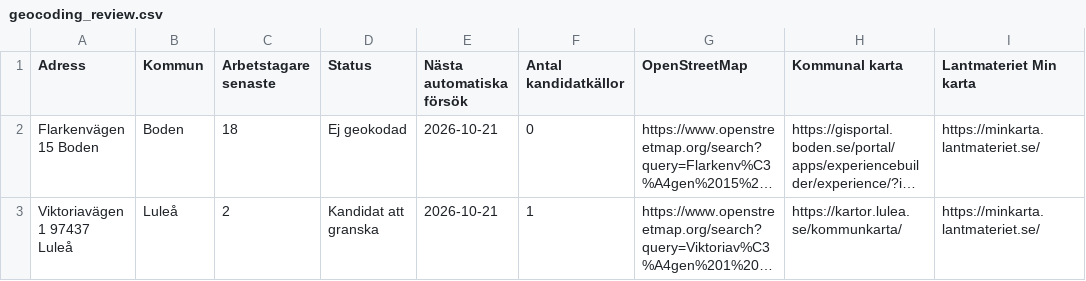
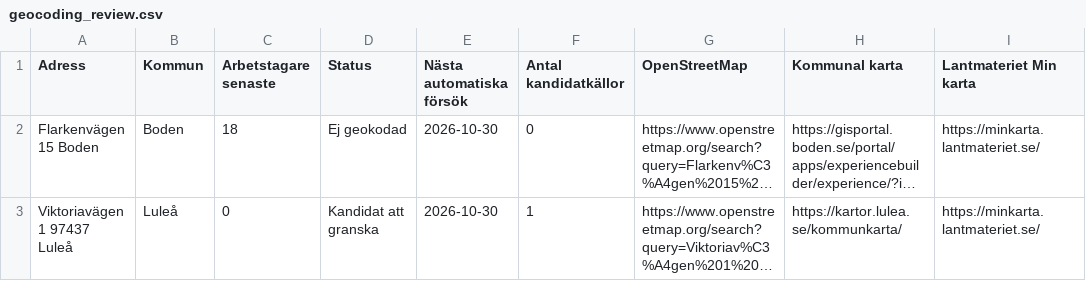
Before and after one commit to Lulea-statistik/Statistik-utstationering, a CSV file: data/geocoding_review.csv, drawn as a sheet; only a part is shown; long unchanged cells end in …; the diff names each change by its address in the sheet, - before the commit and + after, or states it on an @@ line.

```diff
--- a/data/geocoding_review.csv
+++ b/data/geocoding_review.csv
-E2:E3 (Nästa automatiska försök): 2026-10-21
+E2:E3 (Nästa automatiska försök): 2026-10-30
-C3 (Arbetstagare senaste): 2
+C3 (Arbetstagare senaste): 0
```
Also changed, not shown: data/boden_municipal_address_candidates.csv, data/geocoding_quality_review.csv, 4 other files.
